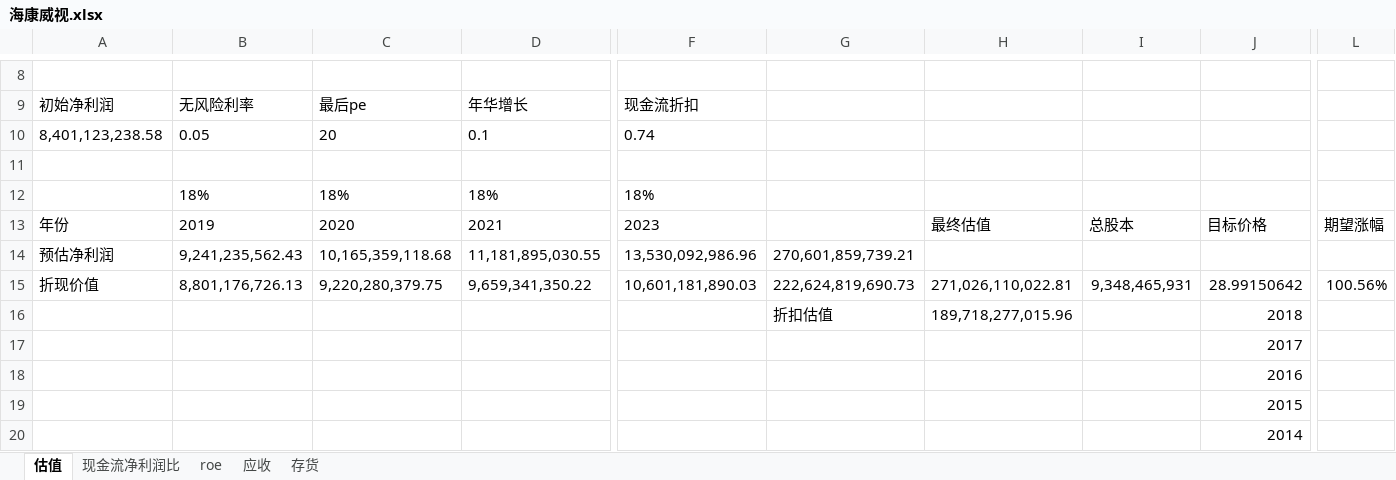
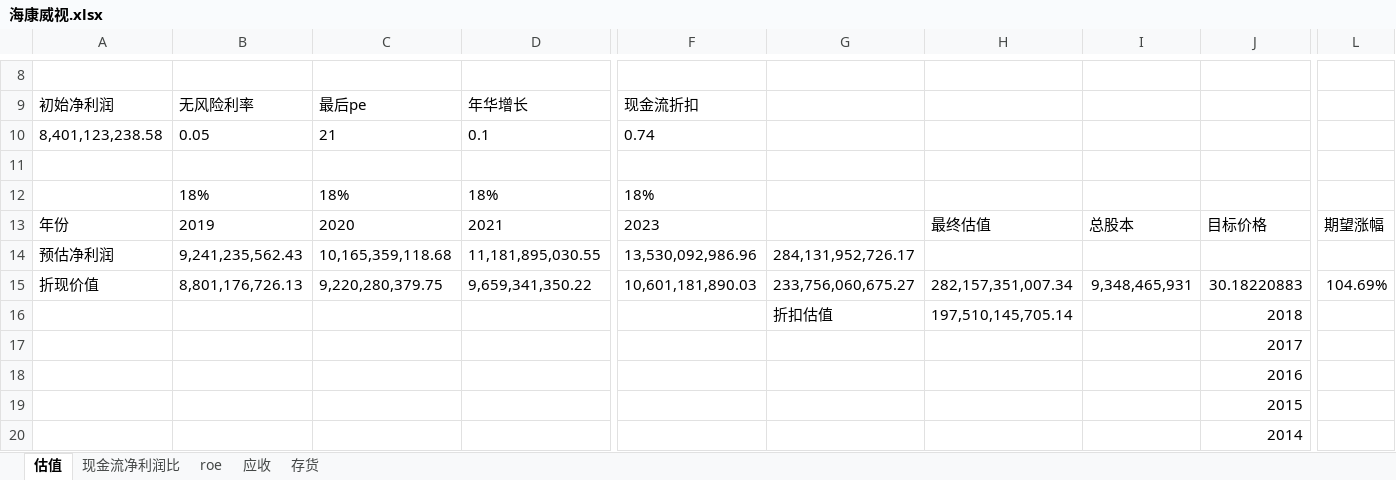
Before and after one commit to bivana/stock_learn, an Excel workbook: 002415_海康威视/海康威视.xlsx, sheet 估值, drawn as a sheet; only a part is shown, gaps mark what is left out; values as stored, in another font and other column widths than the file's, no borders; the diff names each change by its address in the sheet, - before the commit and + after, or states it on an @@ line.

```diff
--- a/002415_海康威视/海康威视.xlsx (sheet 估值)
+++ b/002415_海康威视/海康威视.xlsx (sheet 估值)
-C10: 20
+C10: 21
-G14: 270,601,859,739.21
+G14: 284,131,952,726.17
-G15: 222,624,819,690.73
+G15: 233,756,060,675.27
-H15: 271,026,110,022.81
+H15: 282,157,351,007.34
-J15: 28.99150642
+J15: 30.18220883
-L15: 100.56%
+L15: 104.69%
-H16: 189,718,277,015.96
+H16: 197,510,145,705.14
```
Also changed, not shown: charts or pictures, 300190_维尔利/维尔利.xlsx, 11 other files.
